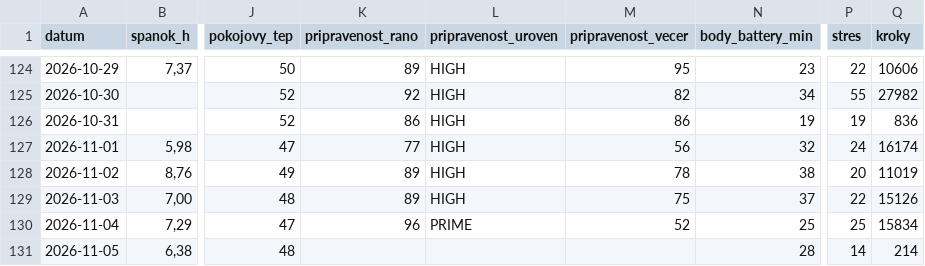
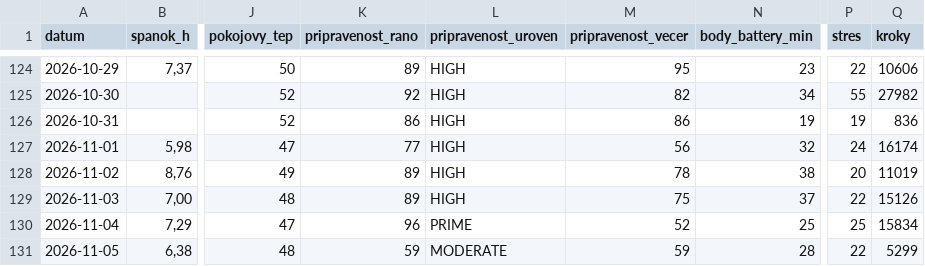
Before and after one commit to panacekm08/relaxrun, a CSV file: wellness.csv, drawn as a sheet; only a part is shown, gaps mark what is left out; the diff names each change by its address in the sheet, - before the commit and + after, or states it on an @@ line.

```diff
--- a/wellness.csv
+++ b/wellness.csv
-K131 (pripravenost_rano): (empty)
+K131 (pripravenost_rano): 59
-L131 (pripravenost_uroven): (empty)
+L131 (pripravenost_uroven): MODERATE
-M131 (pripravenost_vecer): (empty)
+M131 (pripravenost_vecer): 59
-P131 (stres): 14
+P131 (stres): 22
-Q131 (kroky): 214
+Q131 (kroky): 5299
```
Also changed, not shown: activities.csv, 4 other files.
